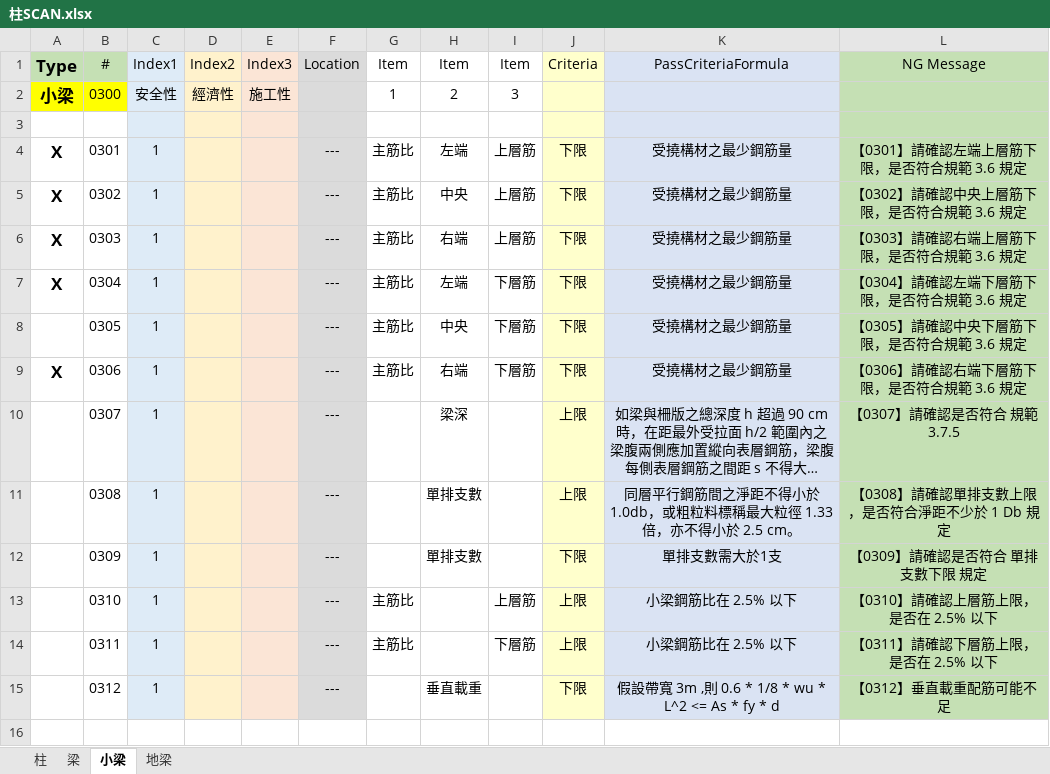
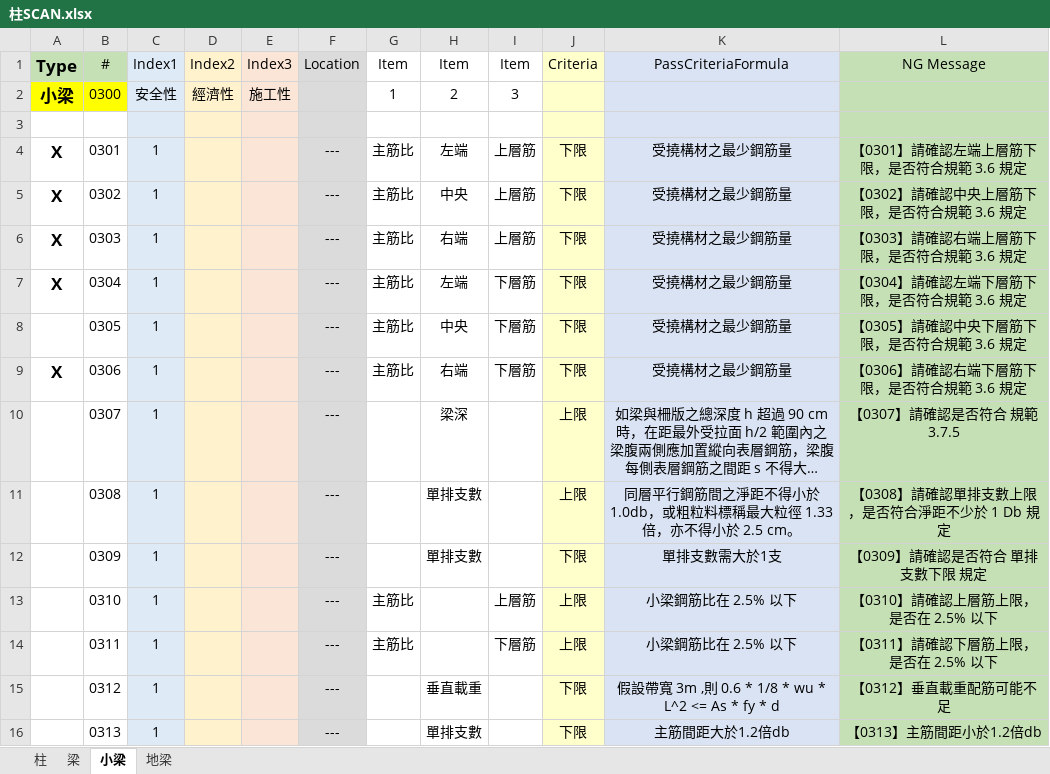
Before and after one commit to Ding-Jesse/BeamQC, an Excel workbook: file/柱SCAN.xlsx, sheet 小梁, drawn as a sheet; long unchanged cells end in …; values as stored, in another font and other column widths than the file's, no borders; the diff names each change by its address in the sheet, - before the commit and + after, or states it on an @@ line.

```diff
--- a/file/柱SCAN.xlsx (sheet 小梁)
+++ b/file/柱SCAN.xlsx (sheet 小梁)
+row 16:  | 0313 | 1 |  |  | --- |  | 單排支數 |  | 下限 | 主筋間距大於1.2倍db | 【0313】主筋間距小於1.2倍db
```
Also changed, not shown: sheet 柱, sheet 梁, file/樓層參數_floor.xlsx, 11 other files.
